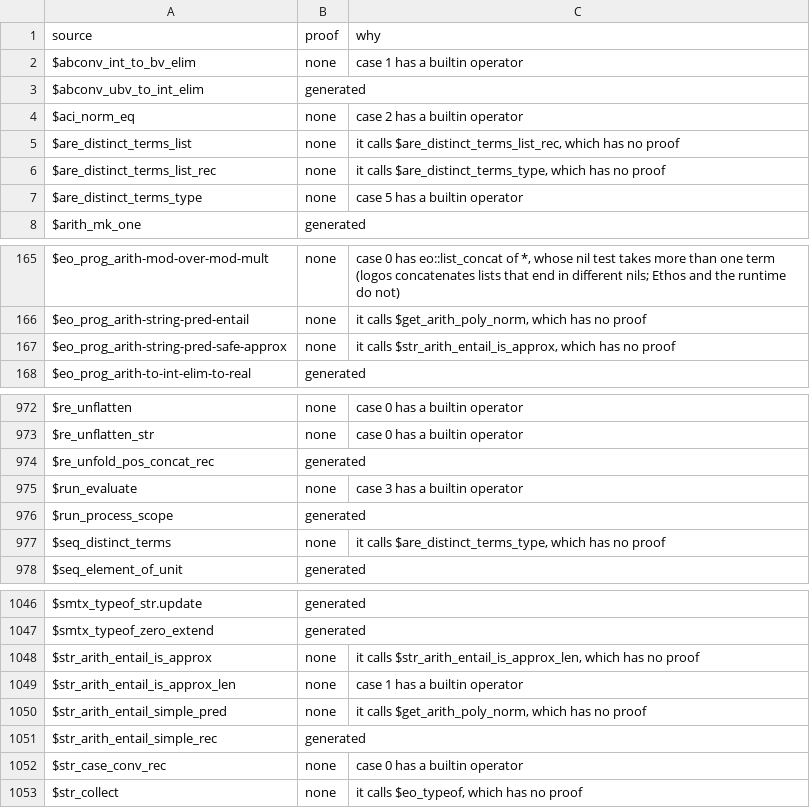
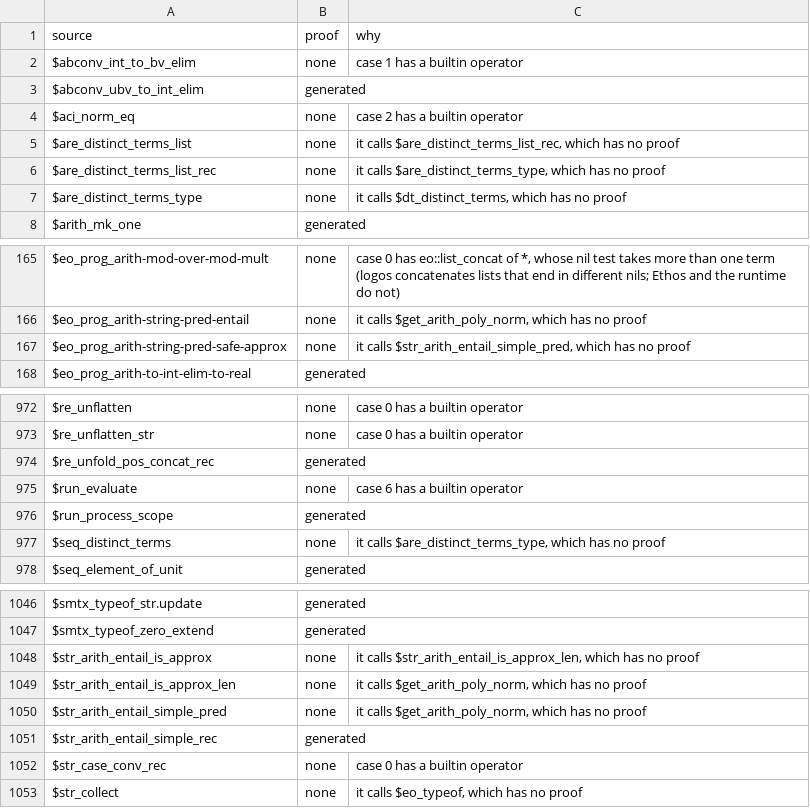
Before and after one commit to daniel-larraz/pathos, a TSV file: generated/cpc-checker/proofs.tsv, drawn as a sheet; only a part is shown, gaps mark what is left out; the diff covers the shown part only.

```diff
--- a/generated/cpc-checker/proofs.tsv
+++ b/generated/cpc-checker/proofs.tsv
@@ -6,3 +6,3 @@ $are_distinct_terms_list	none	it calls $are_distinct_terms_list_rec, which has n
 $are_distinct_terms_list_rec	none	it calls $are_distinct_terms_type, which has no proof
-$are_distinct_terms_type	none	case 5 has a builtin operator
+$are_distinct_terms_type	none	it calls $dt_distinct_terms, which has no proof
 $arith_mk_one	generated	
@@ -166,3 +166,3 @@ $eo_prog_arith-mod-over-mod-mult	none	case 0 has eo::list_concat of *, whose nil
 $eo_prog_arith-string-pred-entail	none	it calls $get_arith_poly_norm, which has no proof
-$eo_prog_arith-string-pred-safe-approx	none	it calls $str_arith_entail_is_approx, which has no proof
+$eo_prog_arith-string-pred-safe-approx	none	it calls $str_arith_entail_simple_pred, which has no proof
 $eo_prog_arith-to-int-elim-to-real	generated	
@@ -974,3 +974,3 @@ $re_unflatten_str	none	case 0 has a builtin operator
 $re_unfold_pos_concat_rec	generated	
-$run_evaluate	none	case 3 has a builtin operator
+$run_evaluate	none	case 6 has a builtin operator
 $run_process_scope	generated	
@@ -1048,3 +1048,3 @@ $smtx_typeof_zero_extend	generated
 $str_arith_entail_is_approx	none	it calls $str_arith_entail_is_approx_len, which has no proof
-$str_arith_entail_is_approx_len	none	case 1 has a builtin operator
+$str_arith_entail_is_approx_len	none	it calls $get_arith_poly_norm, which has no proof
 $str_arith_entail_simple_pred	none	it calls $get_arith_poly_norm, which has no proof
```
Also changed, not shown: 11 edited cells elsewhere in this file, 33 other files.
